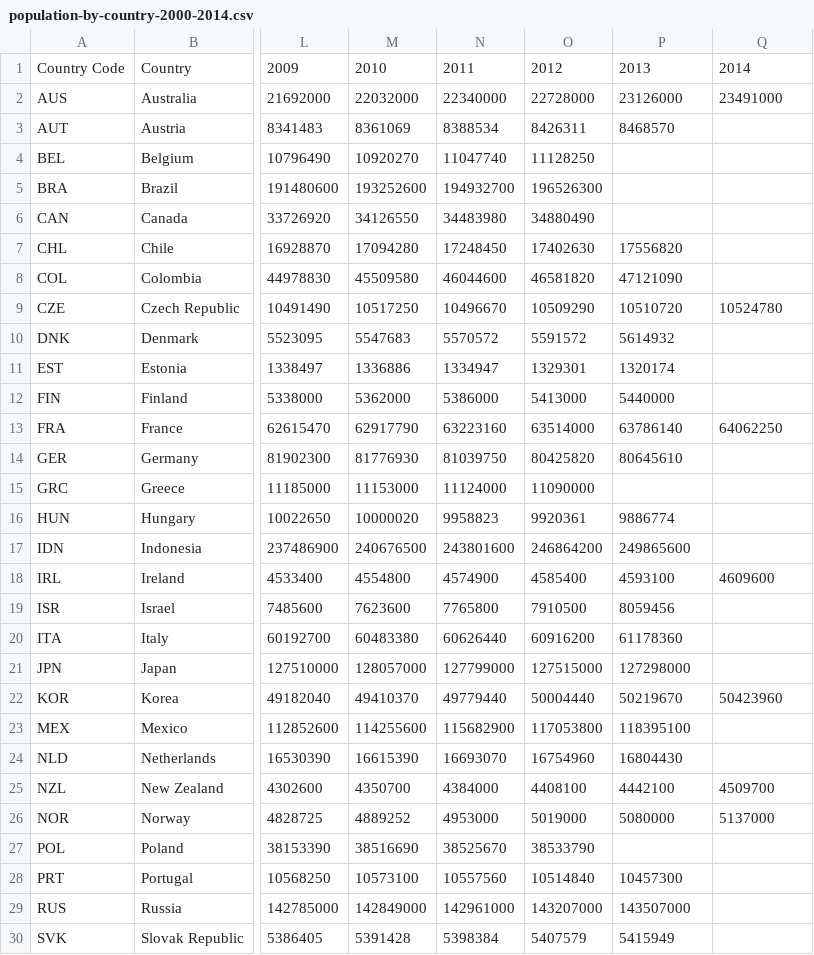
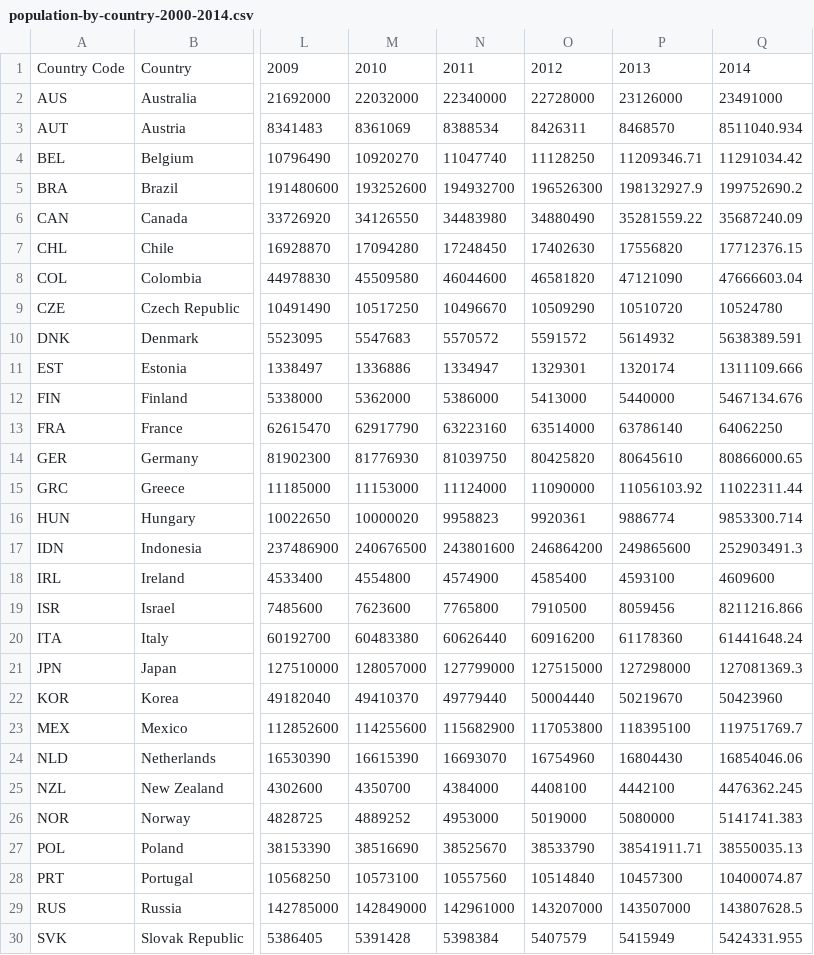
Before and after one commit to deasydoesit/climate-change-storyboard, a CSV file: src/data/BubbleGraph/population-by-country-2000-2014.csv, drawn as a sheet; only a part is shown, gaps mark what is left out; the diff covers the shown part only; the diff names each change by its address in the sheet, - before the commit and + after, or states it on an @@ line.

```diff
--- a/src/data/BubbleGraph/population-by-country-2000-2014.csv
+++ b/src/data/BubbleGraph/population-by-country-2000-2014.csv
-Q3: (empty)
+Q3: 8511040.934
-P4: (empty)
+P4: 11209346.71
-Q4: (empty)
+Q4: 11291034.42
-P5: (empty)
+P5: 198132927.9
-Q5: (empty)
+Q5: 199752690.2
-P6: (empty)
+P6: 35281559.22
-Q6: (empty)
+Q6: 35687240.09
-Q7: (empty)
+Q7: 17712376.15
-Q8: (empty)
+Q8: 47666603.04
-Q10: (empty)
+Q10: 5638389.591
-Q11: (empty)
+Q11: 1311109.666
-Q12: (empty)
+Q12: 5467134.676
-Q14: (empty)
+Q14: 80866000.65
-P15: (empty)
+P15: 11056103.92
-Q15: (empty)
+Q15: 11022311.44
-Q16: (empty)
+Q16: 9853300.714
-Q17: (empty)
+Q17: 252903491.3
-Q19: (empty)
+Q19: 8211216.866
-Q20: (empty)
+Q20: 61441648.24
-Q21: (empty)
+Q21: 127081369.3
-Q23: (empty)
+Q23: 119751769.7
-Q24: (empty)
+Q24: 16854046.06
-Q25: 4509700
+Q25: 4476362.245
-Q26: 5137000
+Q26: 5141741.383
-P27: (empty)
+P27: 38541911.71
-Q27: (empty)
+Q27: 38550035.13
-Q28: (empty)
+Q28: 10400074.87
-Q29: (empty)
+Q29: 143807628.5
-Q30: (empty)
+Q30: 5424331.955
```
Also changed, not shown: 10 edited cells elsewhere in this file, src/data/BubbleGraph/co2-by-country-2000-2014.csv, 2 other files.
